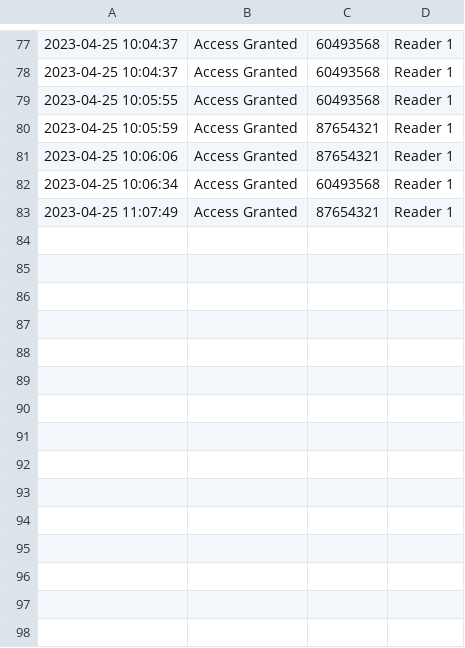
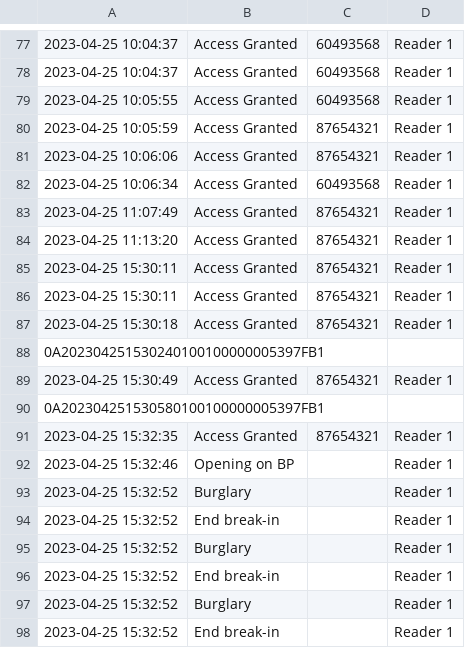
Before and after one commit to oscar12312/event-reporting, a CSV file: RemoteEventLog.csv, drawn as a sheet; only a part is shown, gaps mark what is left out; the diff names each change by its address in the sheet, - before the commit and + after, or states it on an @@ line.

Commit message:
Raw data check box

```diff
--- a/RemoteEventLog.csv
+++ b/RemoteEventLog.csv
+row 84: 2023-04-25 11:13:20 | Access Granted | 87654321 | Reader 1
+row 85: 2023-04-25 15:30:11 | Access Granted | 87654321 | Reader 1
+row 86: 2023-04-25 15:30:11 | Access Granted | 87654321 | Reader 1
+row 87: 2023-04-25 15:30:18 | Access Granted | 87654321 | Reader 1
+row 88: 0A202304251530240100100000005397FB1
+row 89: 2023-04-25 15:30:49 | Access Granted | 87654321 | Reader 1
+row 90: 0A202304251530580100100000005397FB1
+row 91: 2023-04-25 15:32:35 | Access Granted | 87654321 | Reader 1
+row 92: 2023-04-25 15:32:46 | Opening on BP |  | Reader 1
+row 93: 2023-04-25 15:32:52 | Burglary |  | Reader 1
+row 94: 2023-04-25 15:32:52 | End break-in |  | Reader 1
+row 95: 2023-04-25 15:32:52 | Burglary |  | Reader 1
+row 96: 2023-04-25 15:32:52 | End break-in |  | Reader 1
+row 97: 2023-04-25 15:32:52 | Burglary |  | Reader 1
+row 98: 2023-04-25 15:32:52 | End break-in |  | Reader 1
```
Also changed, not shown: 1 other file.
